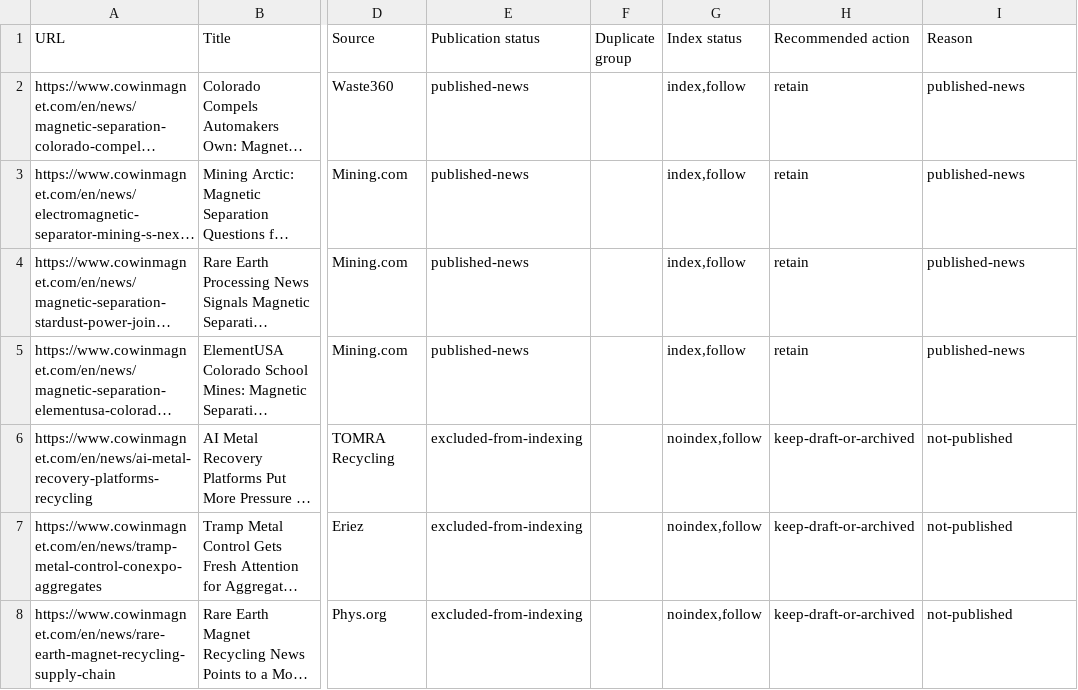
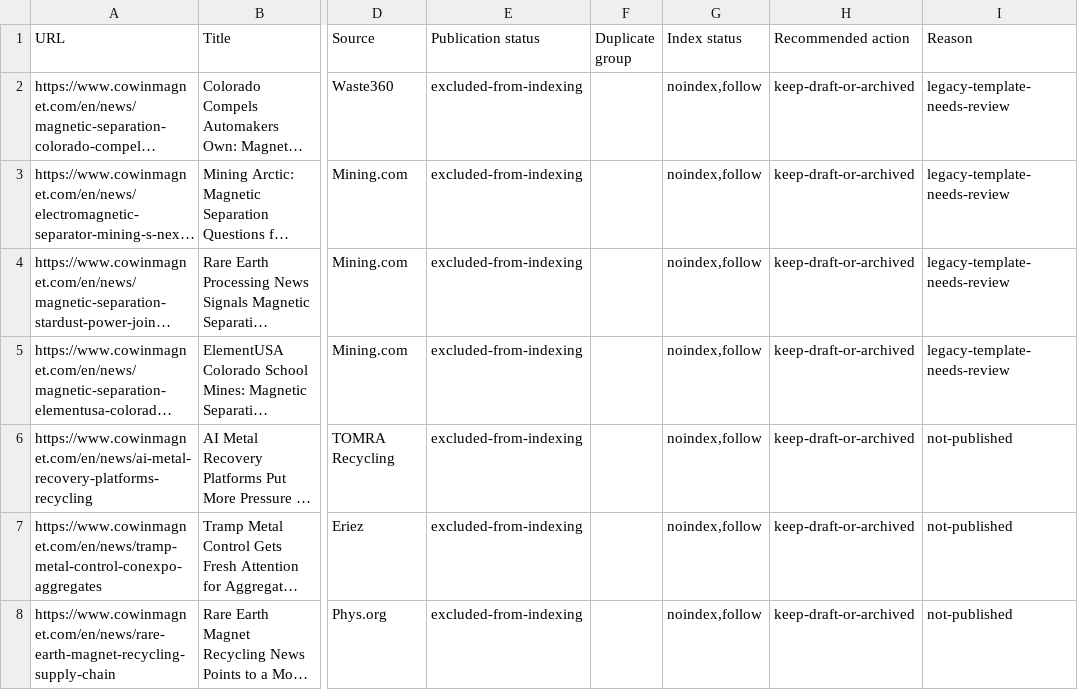
Before and after one commit to shagaofeng-rgb/cowinmagnet, a CSV file: docs/seo-audit/news-content-audit.csv, drawn as a sheet; only a part is shown, gaps mark what is left out; long unchanged cells end in …; the diff names each change by its address in the sheet, - before the commit and + after, or states it on an @@ line.

Commit message:
Audit and harden public site, admin analytics, and inquiry delivery

```diff
--- a/docs/seo-audit/news-content-audit.csv
+++ b/docs/seo-audit/news-content-audit.csv
-E2:E5 (Publication status): published-news
+E2:E5 (Publication status): excluded-from-indexing
-G2:G5 (Index status): index,follow
+G2:G5 (Index status): noindex,follow
-H2:H5 (Recommended action): retain
+H2:H5 (Recommended action): keep-draft-or-archived
-I2:I5 (Reason): published-news
+I2:I5 (Reason): legacy-template-needs-review
```
Also changed, not shown: 39 other files.
